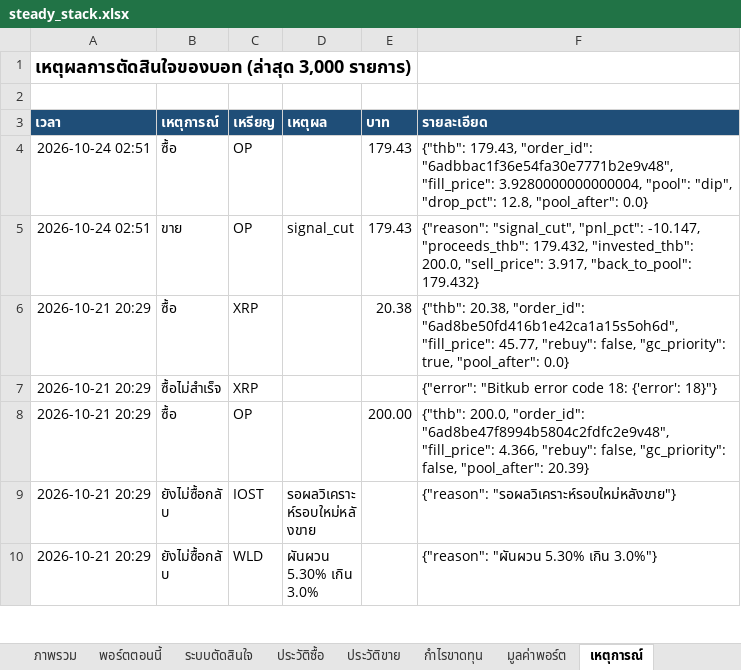
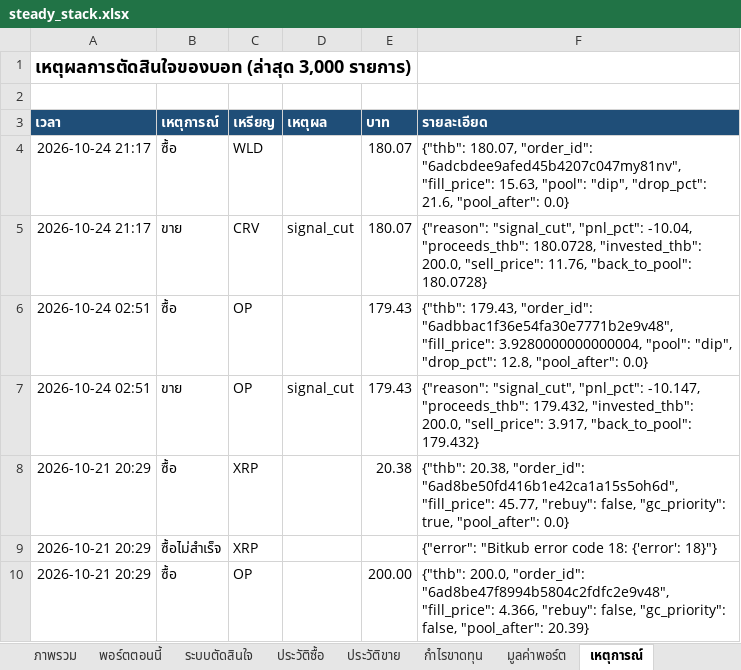
Before and after one commit to sutonakung-ops/BTC-ETH_THB_Alert, an Excel workbook: reports/steady_stack.xlsx, sheet เหตุการณ์, drawn as a sheet; only a part is shown; the shorter side is filled out with more unchanged rows; values as stored, in another font and other column widths than the file's, no borders; the diff names each change by its address in the sheet, - before the commit and + after, or states it on an @@ line.

```diff
--- a/reports/steady_stack.xlsx (sheet เหตุการณ์)
+++ b/reports/steady_stack.xlsx (sheet เหตุการณ์)
+row 4: 2026-10-24 21:17 | ซื้อ | WLD |  | 180.07 | {"thb": 180.07, "order_id": "6adcbdee9afed45b4207c047my81nv", "fill_price": 15.63, "pool": "dip", "drop_pct": 21.6, "pool_after": 0.0}
+row 5: 2026-10-24 21:17 | ขาย | CRV | signal_cut | 180.07 | {"reason": "signal_cut", "pnl_pct": -10.04, "proceeds_thb": 180.0728, "invested_thb": 200.0, "sell_price": 11.76, "back_to_pool": 180.0728}
```
Also changed, not shown: sheet กำไรขาดทุน, sheet พอร์ตตอนนี้, sheet ประวัติซื้อ, sheet ประวัติขาย, sheet ภาพรวม, 10 other files.
